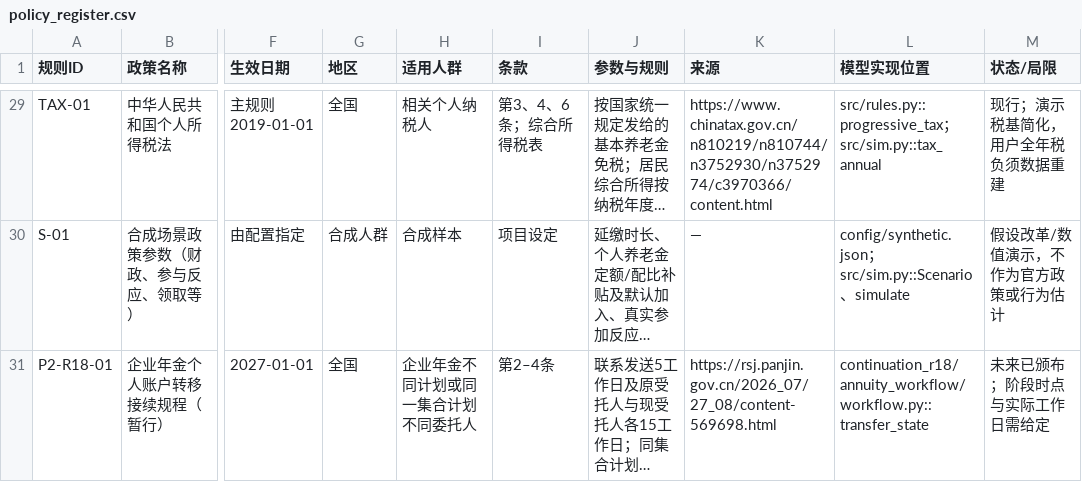
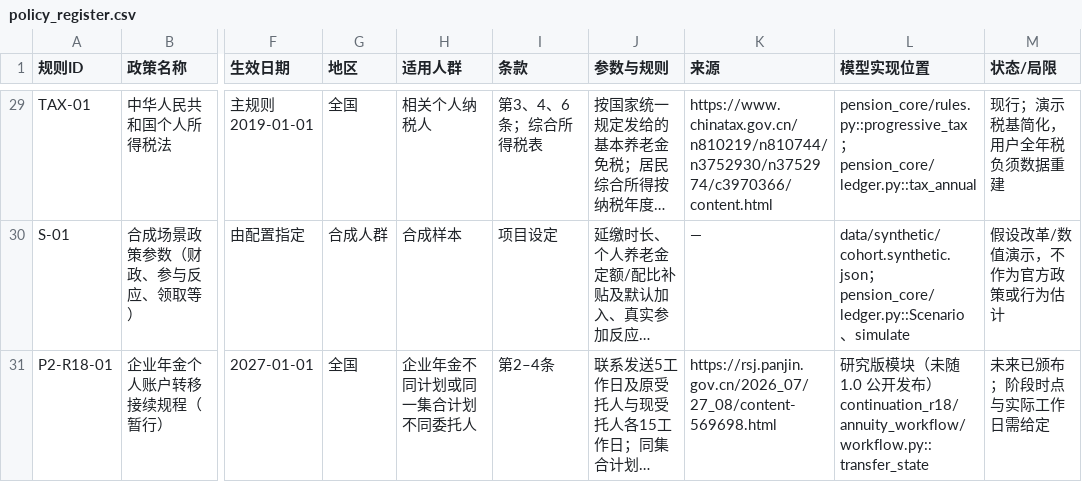
Before and after one commit to huangchengcheng1656-ship-it/china-pensionsim, a CSV file: data/public/policy_register.csv, drawn as a sheet; only a part is shown, gaps mark what is left out; long unchanged cells end in …; the diff covers the shown part only; the diff names each change by its address in the sheet, - before the commit and + after, or states it on an @@ line.

```diff
--- a/data/public/policy_register.csv
+++ b/data/public/policy_register.csv
-L29 (模型实现位置): src/rules.py::progressive_tax；src/sim.py::tax_annual
+L29 (模型实现位置): pension_core/rules.py::progressive_tax；pension_core/ledger.py::tax_annual
-L30 (模型实现位置): config/synthetic.json；src/sim.py::Scenario、simulate
+L30 (模型实现位置): data/synthetic/cohort.synthetic.json；pension_core/ledger.py::Scenario、simulate
-L31 (模型实现位置): continuation_r18/annuity_workflow/workflow.py::transfer_state
+L31 (模型实现位置): 研究版模块（未随 1.0 公开发布）continuation_r18/annuity_workflow/workflow.py::transfer_state
```
Also changed, not shown: 21 edited cells elsewhere in this file, 1 other file.
